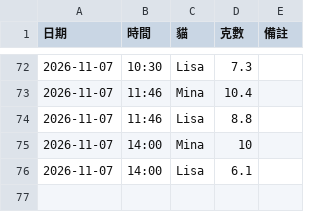
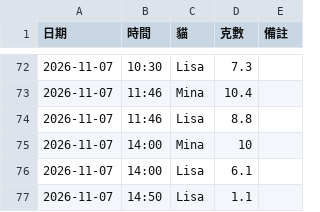
Before and after one commit to PorriD63/MinaLisa, a CSV file: data/feedings.csv, drawn as a sheet; only a part is shown, gaps mark what is left out.

```diff
--- a/data/feedings.csv
+++ b/data/feedings.csv
@@ -76 +76,2 @@
 2026-11-07,14:00,Lisa,6.1,
+2026-11-07,14:50,Lisa,1.1,
```
Also changed, not shown: 1 other file.
